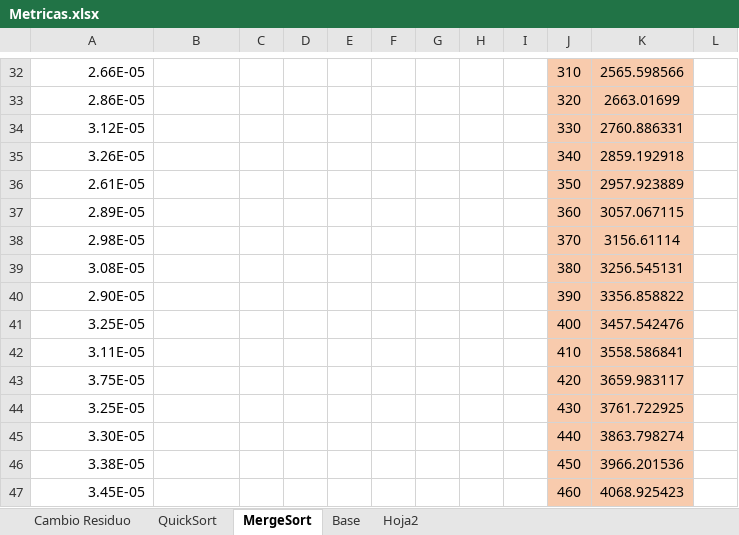
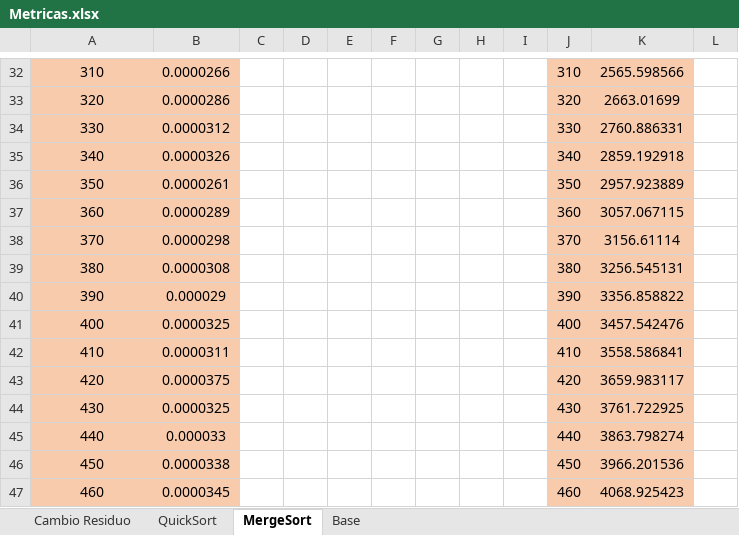
Before and after one commit to camilo-a-g-z/CienciasDeLaComputacion1, an Excel workbook: Ordenamiento/Metricas.xlsx, sheet MergeSort, drawn as a sheet; only a part is shown, gaps mark what is left out; values as stored, in another font and other column widths than the file's, no borders; charts and pictures not drawn; the diff covers the shown part only; the diff names each change by its address in the sheet, - before the commit and + after, or states it on an @@ line.

```diff
--- a/Ordenamiento/Metricas.xlsx (sheet MergeSort)
+++ b/Ordenamiento/Metricas.xlsx (sheet MergeSort)
-sheet tab: Hoja2
-A32:B47 fill: none
+A32:B47 fill: #F8CBAD
-A32:A47 alignment: right
+A32:A47 alignment: center
-A32: 2.66E-05
+A32: 310
-B32: (empty)
+B32: 0.0000266
-A33: 2.86E-05
+A33: 320
-B33: (empty)
+B33: 0.0000286
-A34: 3.12E-05
+A34: 330
-B34: (empty)
+B34: 0.0000312
-A35: 3.26E-05
+A35: 340
-B35: (empty)
+B35: 0.0000326
-A36: 2.61E-05
+A36: 350
-B36: (empty)
+B36: 0.0000261
-A37: 2.89E-05
+A37: 360
-B37: (empty)
+B37: 0.0000289
-A38: 2.98E-05
+A38: 370
-B38: (empty)
+B38: 0.0000298
-A39: 3.08E-05
+A39: 380
-B39: (empty)
+B39: 0.0000308
-A40: 2.90E-05
+A40: 390
-B40: (empty)
+B40: 0.000029
-A41: 3.25E-05
+A41: 400
-B41: (empty)
+B41: 0.0000325
-A42: 3.11E-05
+A42: 410
-B42: (empty)
+B42: 0.0000311
-A43: 3.75E-05
+A43: 420
-B43: (empty)
+B43: 0.0000375
-A44: 3.25E-05
+A44: 430
-B44: (empty)
+B44: 0.0000325
-A45: 3.30E-05
+A45: 440
-B45: (empty)
+B45: 0.000033
-A46: 3.38E-05
+A46: 450
-B46: (empty)
+B46: 0.0000338
-A47: 3.45E-05
+A47: 460
-B47: (empty)
+B47: 0.0000345
```
Also changed, not shown: 1 added row, 1 removed row, 68 edited cells and cell formats elsewhere in this sheet, sheet QuickSort, sheet Base, sheet Cambio Residuo, charts or pictures, 2 other files.
